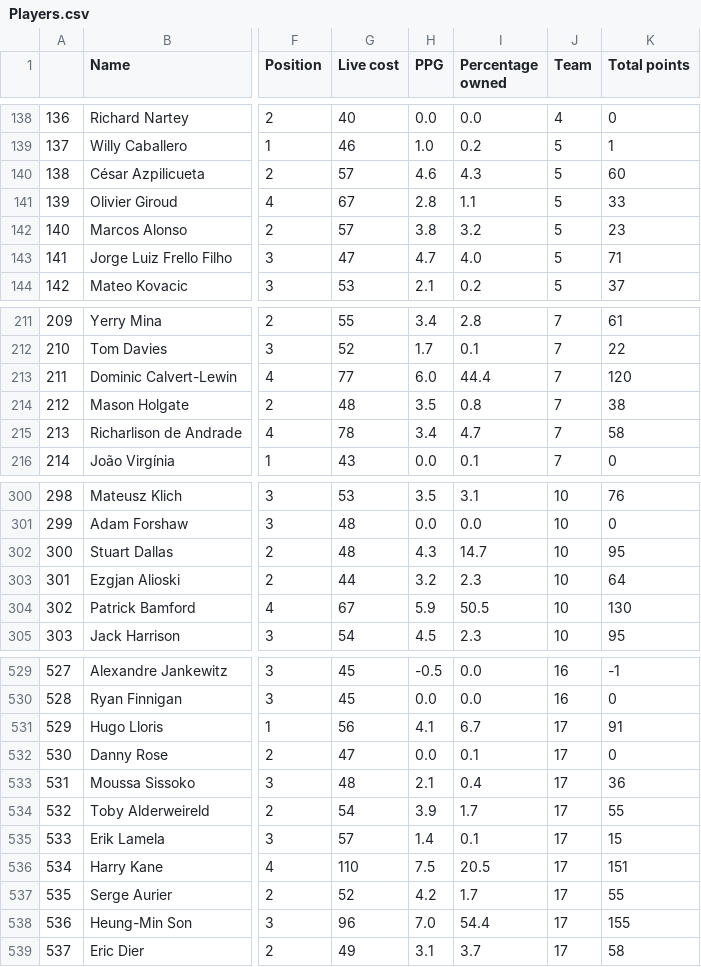
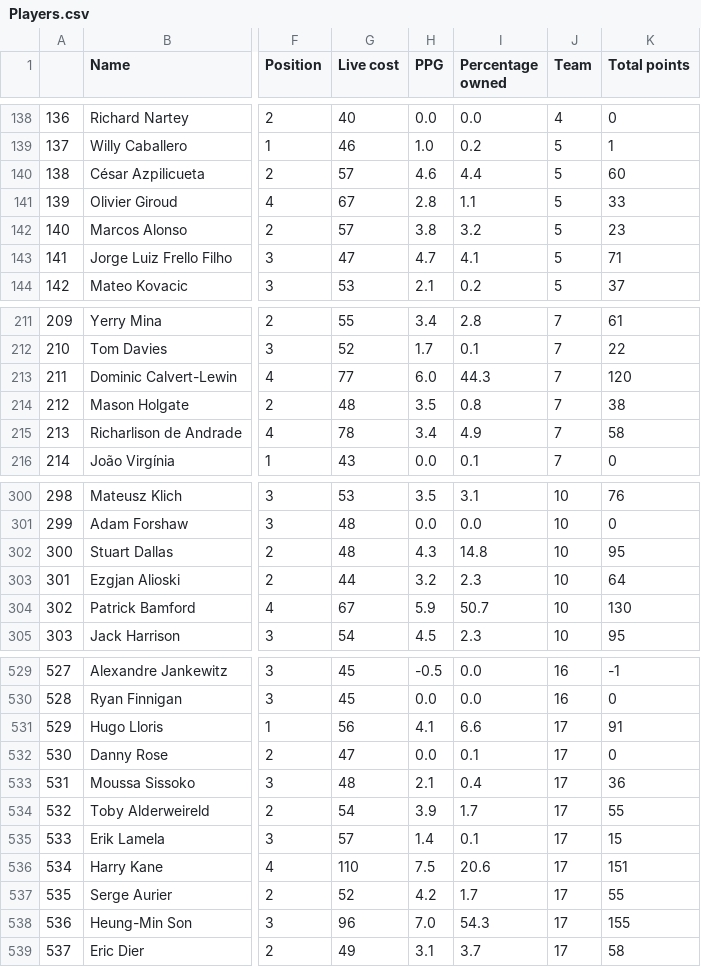
Before and after one commit to AaronTalbot/FYP_implementation, a CSV file: Player_Data/Players.csv, drawn as a sheet; only a part is shown, gaps mark what is left out; the diff covers the shown part only; the diff names each change by its address in the sheet, - before the commit and + after, or states it on an @@ line.

```diff
--- a/Player_Data/Players.csv
+++ b/Player_Data/Players.csv
-I140 (Percentage owned): 4.3
+I140 (Percentage owned): 4.4
-I143 (Percentage owned): 4.0
+I143 (Percentage owned): 4.1
-I213 (Percentage owned): 44.4
+I213 (Percentage owned): 44.3
-I215 (Percentage owned): 4.7
+I215 (Percentage owned): 4.9
-I302 (Percentage owned): 14.7
+I302 (Percentage owned): 14.8
-I304 (Percentage owned): 50.5
+I304 (Percentage owned): 50.7
-I531 (Percentage owned): 6.7
+I531 (Percentage owned): 6.6
-I536 (Percentage owned): 20.5
+I536 (Percentage owned): 20.6
-I538 (Percentage owned): 54.4
+I538 (Percentage owned): 54.3
```
Also changed, not shown: 31 edited cells elsewhere in this file, Player_Data/Fixtures.csv, 1 other file.
